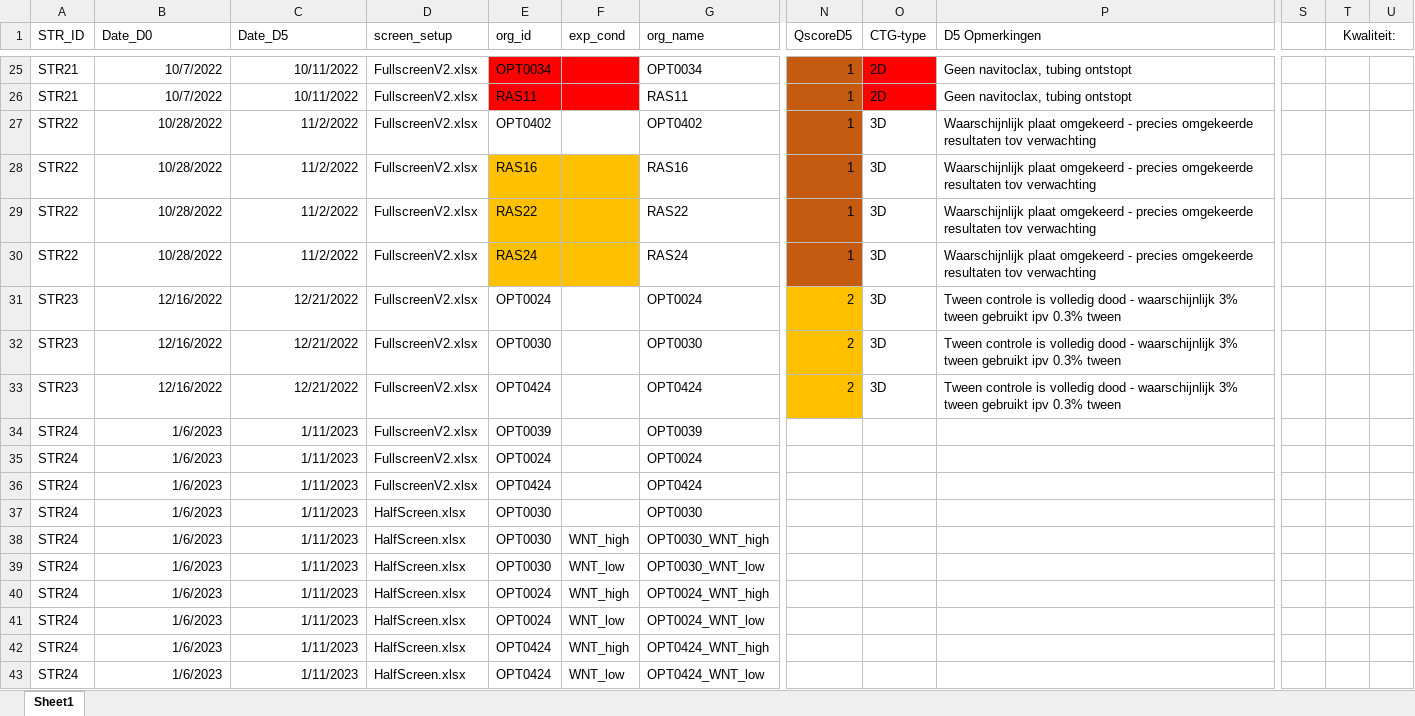
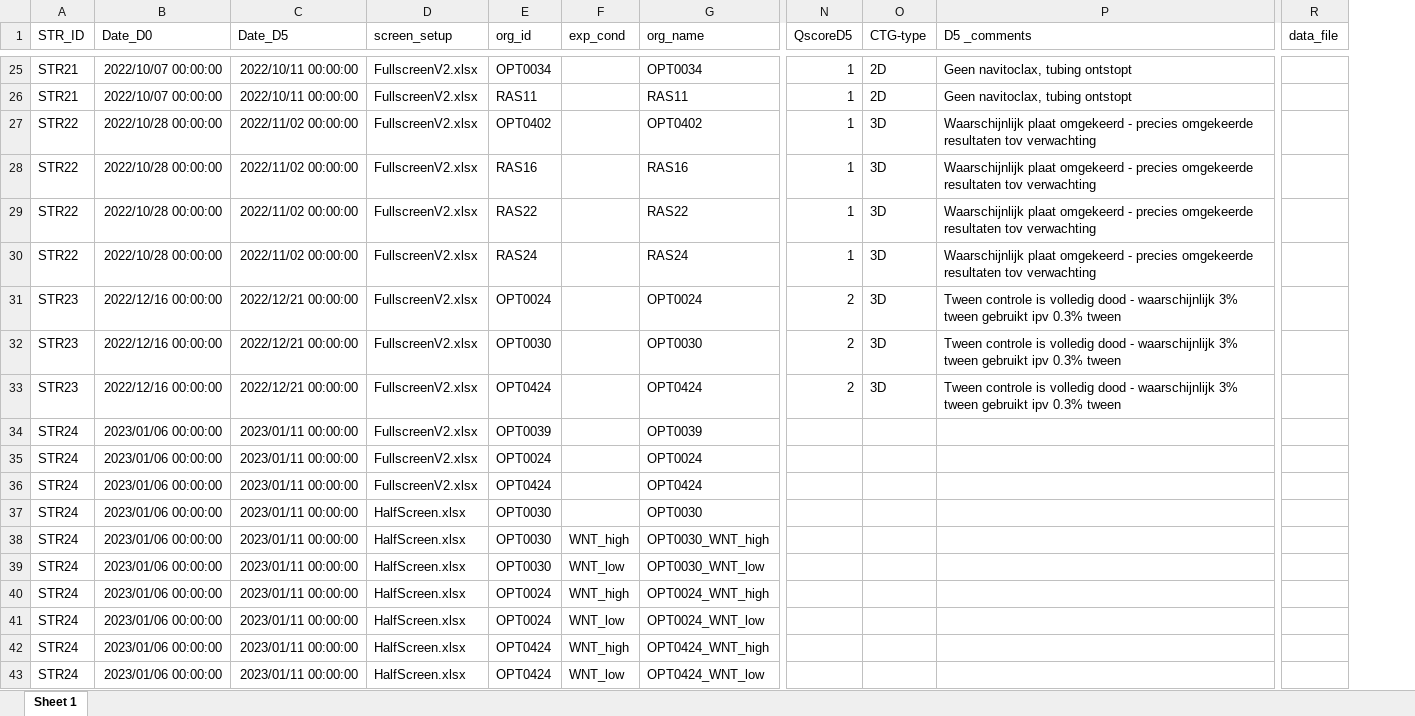
Before and after one commit to Housermans/strategic_drc_2.0, an Excel workbook: resources/Screening_overview.xlsx, sheet Sheet 1, drawn as a sheet; only a part is shown, gaps mark what is left out; values as stored, in another font and other column widths than the file's, no borders; removed rows and columns are numbered as before the commit, all else as after; the diff covers the shown part only; the diff names each change by its address in the sheet, - before the commit and + after, or states it on an @@ line.

Commit message:
Added a script nr 2 that summarizes the data of each organoid and makes a QC tab with control data

```diff
--- a/resources/Screening_overview.xlsx (sheet Sheet 1)
+++ b/resources/Screening_overview.xlsx (sheet Sheet 1)
-sheet tab: Sheet1
+sheet tab: Sheet 1
+column R (data_file), empty
-column S, empty
-column T (Kwaliteit:), empty
-column U, empty
-P1: D5 Opmerkingen
+P1: D5 _comments
-B25:B26 (Date_D0): 10/7/2022
+B25:B26 (Date_D0): 2022/10/07 00:00:00
-C25:C26 (Date_D5): 10/11/2022
+C25:C26 (Date_D5): 2022/10/11 00:00:00
-E25:F26 fill: #FF0000
+E25:F26 fill: none
-N25:N30 fill: #C55A11
+N25:N30 fill: none
-O25:O26 fill: #FF0000
+O25:O26 fill: none
-B27:B30 (Date_D0): 10/28/2022
+B27:B30 (Date_D0): 2022/10/28 00:00:00
-C27:C30 (Date_D5): 11/2/2022
+C27:C30 (Date_D5): 2022/11/02 00:00:00
-E28:F30 fill: #FFC000
+E28:F30 fill: none
-B31:B33 (Date_D0): 12/16/2022
+B31:B33 (Date_D0): 2022/12/16 00:00:00
-C31:C33 (Date_D5): 12/21/2022
+C31:C33 (Date_D5): 2022/12/21 00:00:00
-N31:N33 fill: #FFC000
+N31:N33 fill: none
-B34:B43 (Date_D0): 1/6/2023
+B34:B43 (Date_D0): 2023/01/06 00:00:00
-C34:C43 (Date_D5): 1/11/2023
+C34:C43 (Date_D5): 2023/01/11 00:00:00
```
Also changed, not shown: 46 edited cells and cell formats elsewhere in this sheet, formulas that keep their value, resources/FullscreenV2.xlsx, 2 other files.
